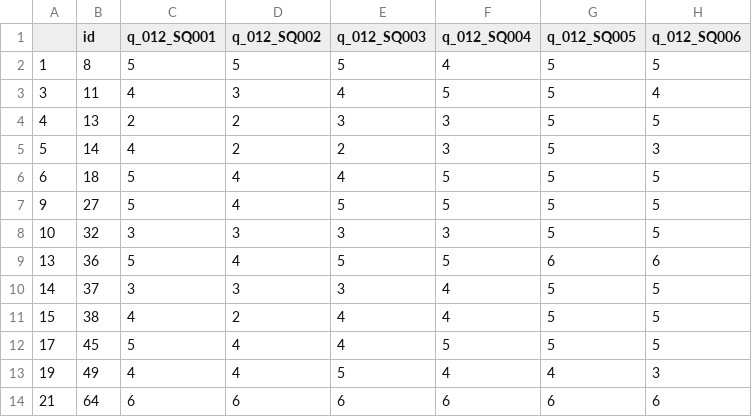
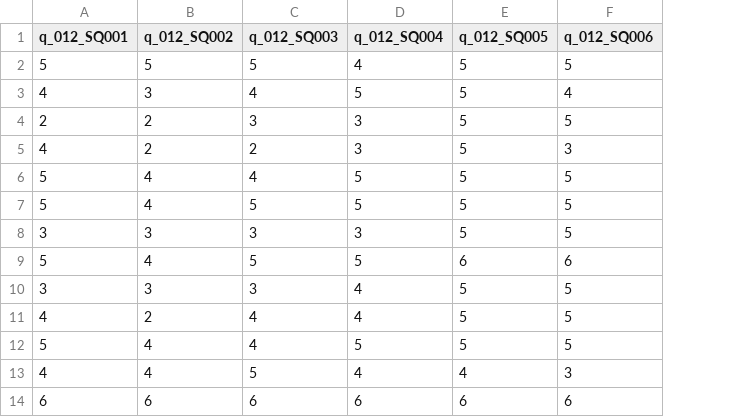
Before and after one commit to FOM-ifes/variousdata, a CSV file: Erfolg.csv, drawn as a sheet; only a part is shown; the diff names each change by its address in the sheet, - before the commit and + after, or states it on an @@ line.

Commit message:
Add files via upload

```diff
--- a/Erfolg.csv
+++ b/Erfolg.csv
-column A, rows 2-14: 1 | 3 | 4 | 5 | 6 | 9 | 10 | 13 | 14 | 15 | 17 | 19 | 21
-column B (id), rows 2-14: 8 | 11 | 13 | 14 | 18 | 27 | 32 | 36 | 37 | 38 | 45 | 49 | 64
```
